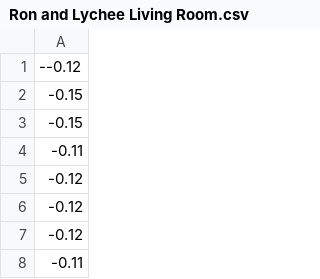
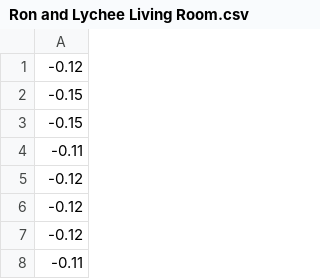
Before and after one commit to Capstone-Gait-Keepers/capstone, a CSV file: datasets/Ron and Lychee Living Room.csv, drawn as a sheet; only a part is shown.

```diff
--- a/datasets/Ron and Lychee Living Room.csv
+++ b/datasets/Ron and Lychee Living Room.csv
@@ -1,2 +1,2 @@
---0.12
+-0.12
 -0.15
```
Also changed, not shown: datasets/Ron Regular Basement Laminate.csv, datasets/Ron Slow Basement Laminate.csv.
